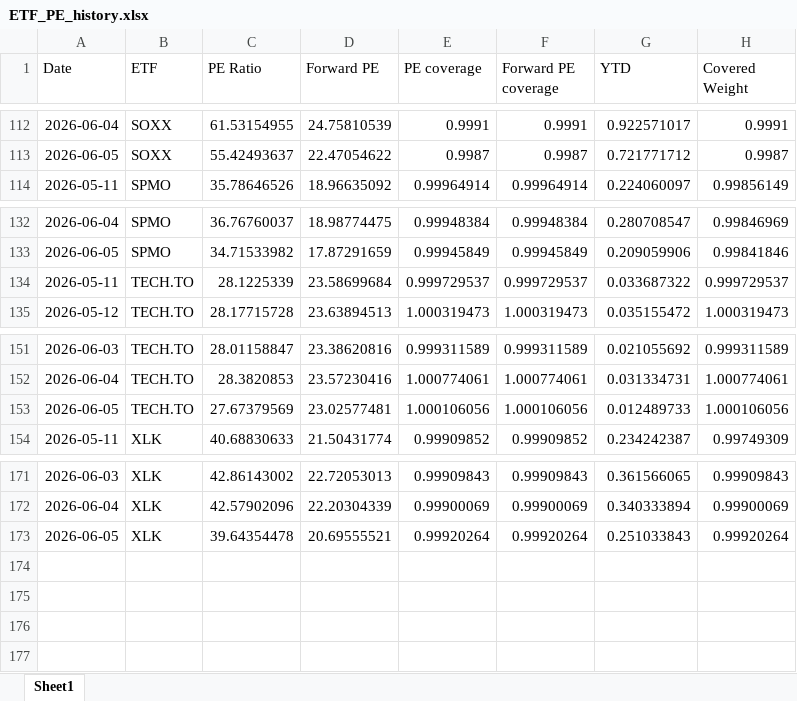
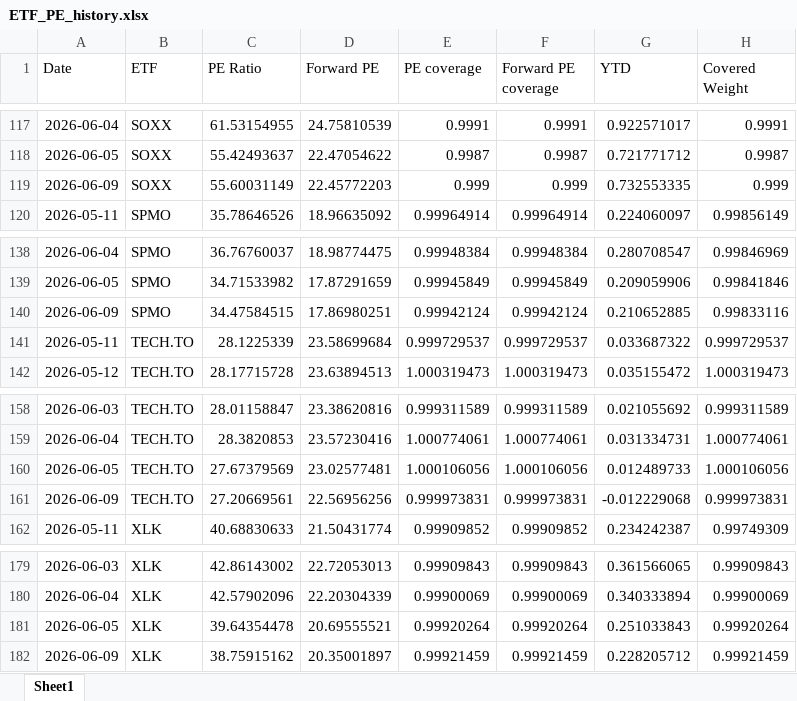
Before and after one commit to pianissix7mo/weekly-etf-report, an Excel workbook: etf_analyst_target_outputs/ETF_PE_history.xlsx, sheet Sheet1, drawn as a sheet; only a part is shown, gaps mark what is left out; values as stored, in another font and other column widths than the file's, no borders; the diff covers the shown part only; the diff names each change by its address in the sheet, - before the commit and + after, or states it on an @@ line.

```diff
--- a/etf_analyst_target_outputs/ETF_PE_history.xlsx (sheet Sheet1)
+++ b/etf_analyst_target_outputs/ETF_PE_history.xlsx (sheet Sheet1)
+row 119: 2026-06-09 | SOXX | 55.60031149 | 22.45772203 | 0.999 | 0.999 | 0.732553335 | 0.999
+row 140: 2026-06-09 | SPMO | 34.47584515 | 17.86980251 | 0.99942124 | 0.99942124 | 0.210652885 | 0.99833116
+row 161: 2026-06-09 | TECH.TO | 27.20669561 | 22.56956256 | 0.999973831 | 0.999973831 | -0.012229068 | 0.999973831
+row 182: 2026-06-09 | XLK | 38.75915162 | 20.35001897 | 0.99921459 | 0.99921459 | 0.228205712 | 0.99921459
```
Also changed, not shown: 5 added rows elsewhere in this sheet.
